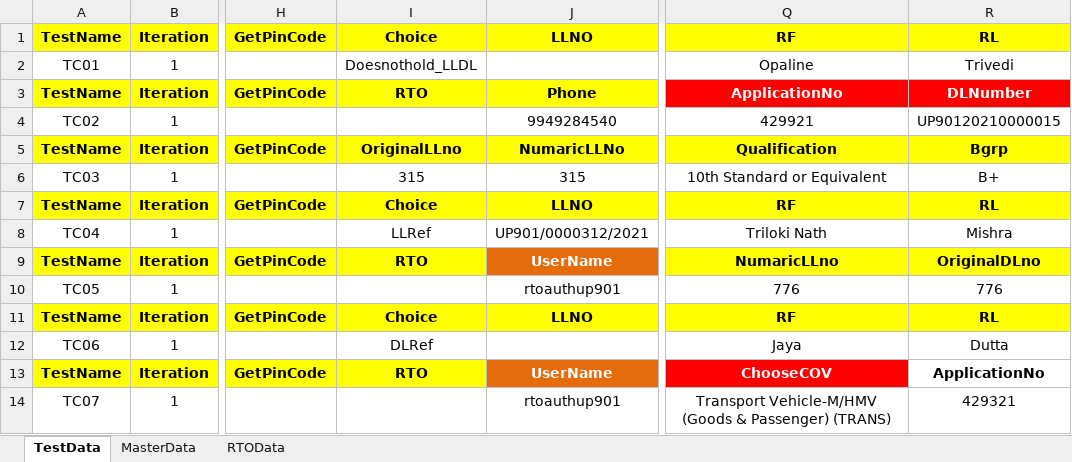
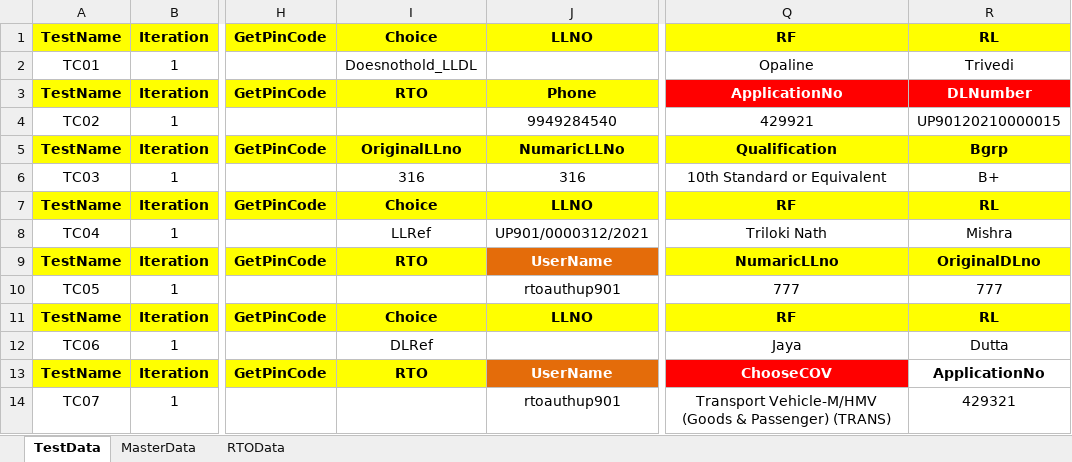
Before and after one commit to sunilnaidu27/commander, an Excel workbook: DataFiles/TestGeneric.xlsx, sheet TestData, drawn as a sheet; only a part is shown, gaps mark what is left out; values as stored, in another font and other column widths than the file's, no borders; conditional formats not drawn; the diff names each change by its address in the sheet, - before the commit and + after, or states it on an @@ line.

```diff
--- a/DataFiles/TestGeneric.xlsx (sheet TestData)
+++ b/DataFiles/TestGeneric.xlsx (sheet TestData)
-I6: 315
+I6: 316
-J6: 315
+J6: 316
-Q10: 776
+Q10: 777
-R10: 776
+R10: 777
```
Also changed, not shown: 1 other file.
